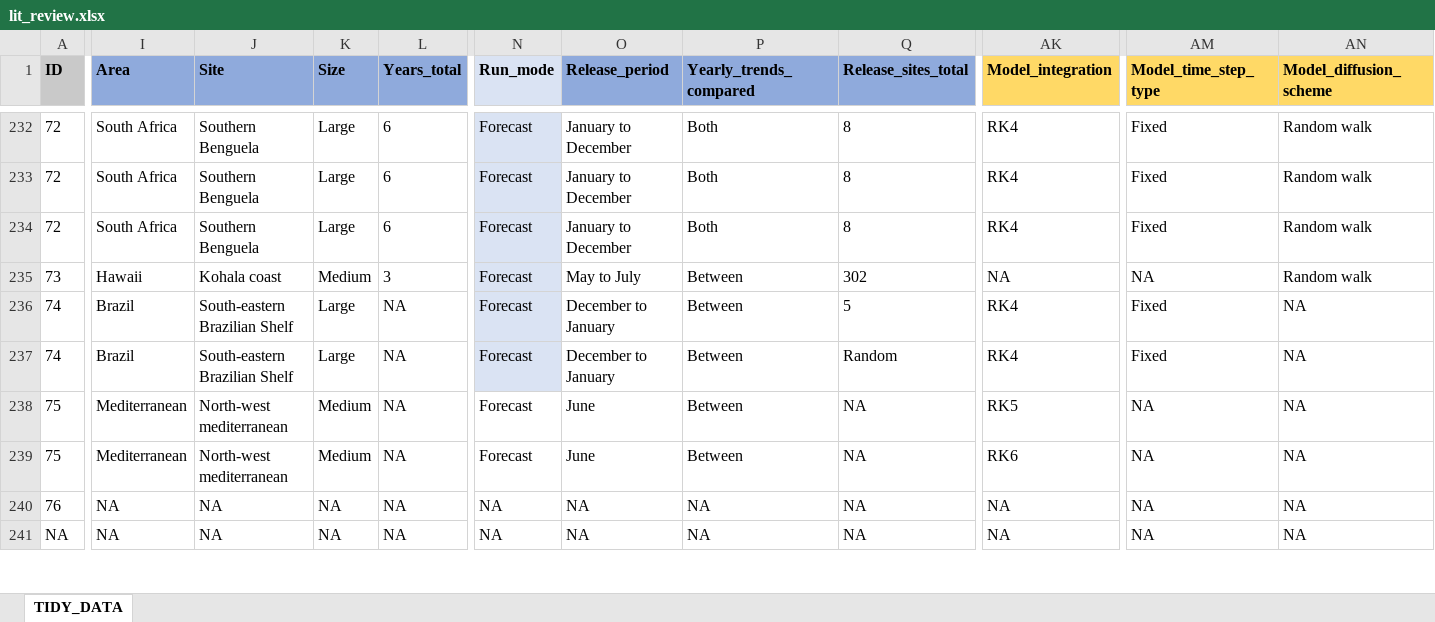
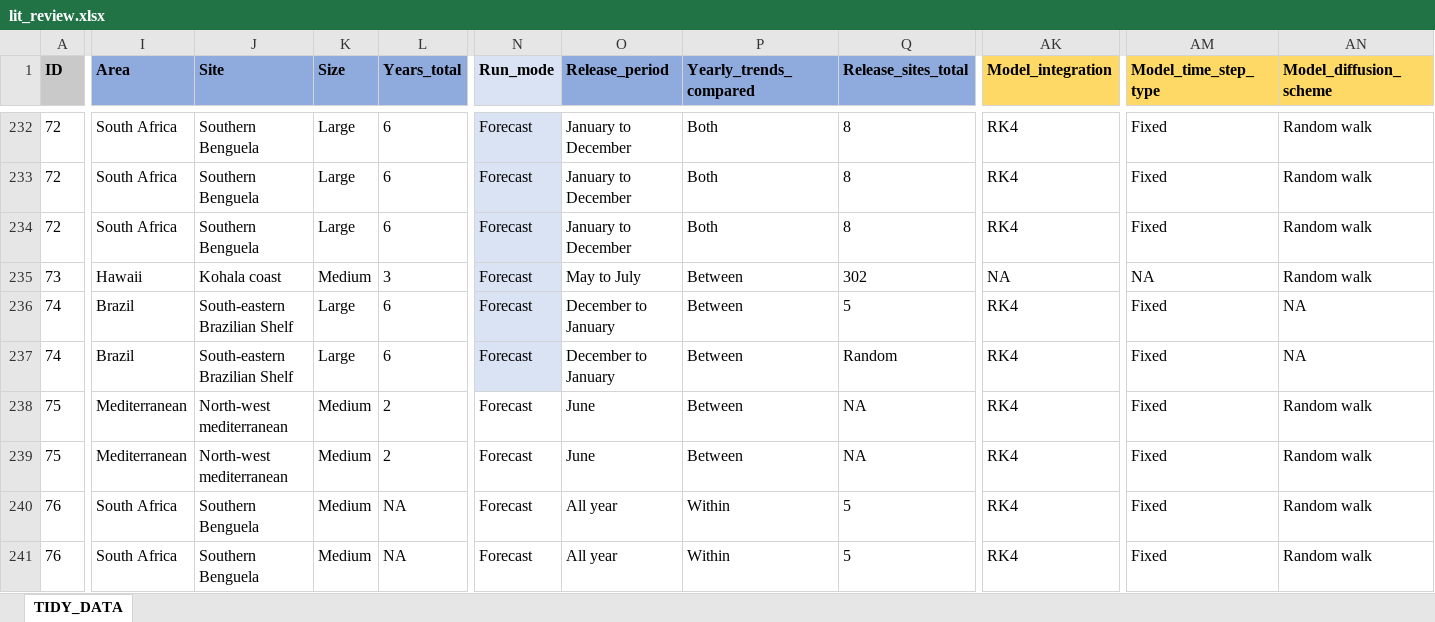
Before and after one commit to iftikhar8/thesis, an Excel workbook: chapters/lit_review/data/lit_review.xlsx, sheet TIDY_DATA, drawn as a sheet; only a part is shown, gaps mark what is left out; values as stored, in another font and other column widths than the file's, no borders; conditional formats not drawn; the diff covers the shown part only; the diff names each change by its address in the sheet, - before the commit and + after, or states it on an @@ line.

Commit message:
Added one more paper

```diff
--- a/chapters/lit_review/data/lit_review.xlsx (sheet TIDY_DATA)
+++ b/chapters/lit_review/data/lit_review.xlsx (sheet TIDY_DATA)
-L236:L237 (Years_total): NA
+L236:L237 (Years_total): 6
-L238:L239 (Years_total): NA
+L238:L239 (Years_total): 2
-AK238 (Model_integration): RK5
+AK238 (Model_integration): RK4
-AM238:AM241 (Model_time_step_type): NA
+AM238:AM241 (Model_time_step_type): Fixed
-AN238:AN241 (Model_diffusion_scheme): NA
+AN238:AN241 (Model_diffusion_scheme): Random walk
-AK239 (Model_integration): RK6
+AK239 (Model_integration): RK4
-I240:I241 (Area): NA
+I240:I241 (Area): South Africa
-J240:J241 (Site): NA
+J240:J241 (Site): Southern Benguela
-K240:K241 (Size): NA
+K240:K241 (Size): Medium
-N240:N241 (Run_mode): NA
+N240:N241 (Run_mode): Forecast
-O240:O241 (Release_period): NA
+O240:O241 (Release_period): All year
-P240:P241 (Yearly_trends_compared): NA
+P240:P241 (Yearly_trends_compared): Within
-Q240:Q241 (Release_sites_total): NA
+Q240:Q241 (Release_sites_total): 5
-AK240:AK241 (Model_integration): NA
+AK240:AK241 (Model_integration): RK4
-A241 (ID): NA
+A241 (ID): 76
```
Also changed, not shown: 198 edited cells and cell formats elsewhere in this sheet.
